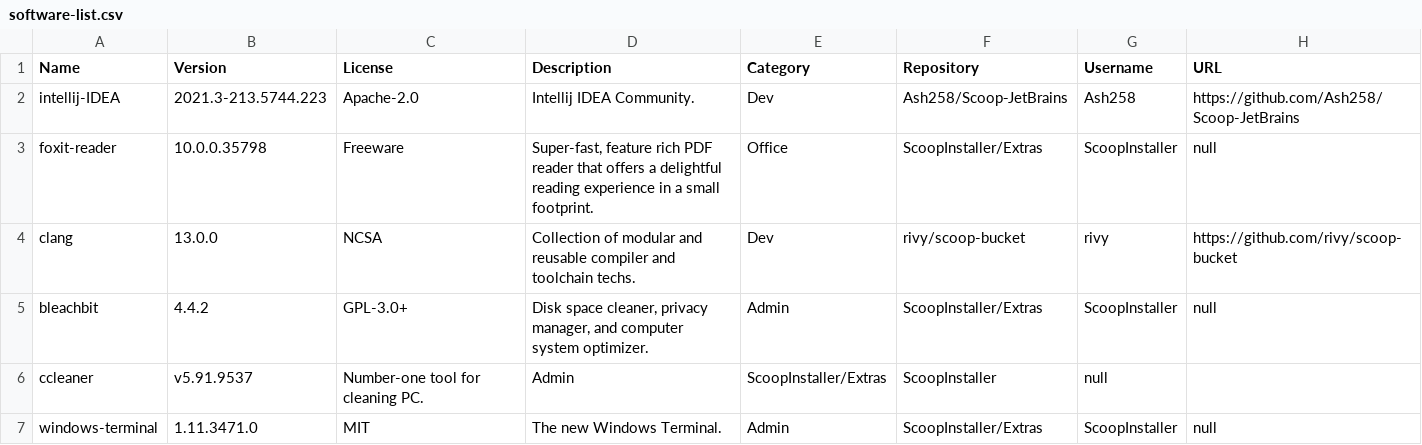
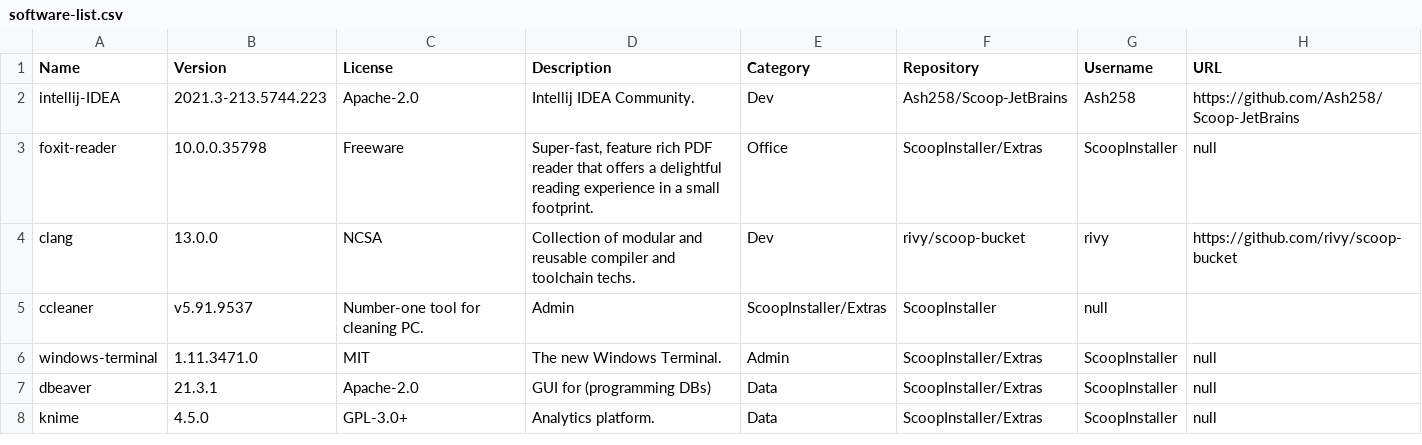
Before and after one commit to mpalenciaolivar/Windows-bootstrapping, a CSV file: resources/software-list.csv, drawn as a sheet; only a part is shown; the shorter side is filled out with more unchanged rows; the diff names each change by its address in the sheet, - before the commit and + after, or states it on an @@ line.

Commit message:
Update software-list.csv

```diff
--- a/resources/software-list.csv
+++ b/resources/software-list.csv
-row 5: bleachbit | 4.4.2 | GPL-3.0+ | Disk space cleaner, privacy manager, and computer system optimizer. | Admin | ScoopInstaller/Extras | ScoopInstaller | null
```
